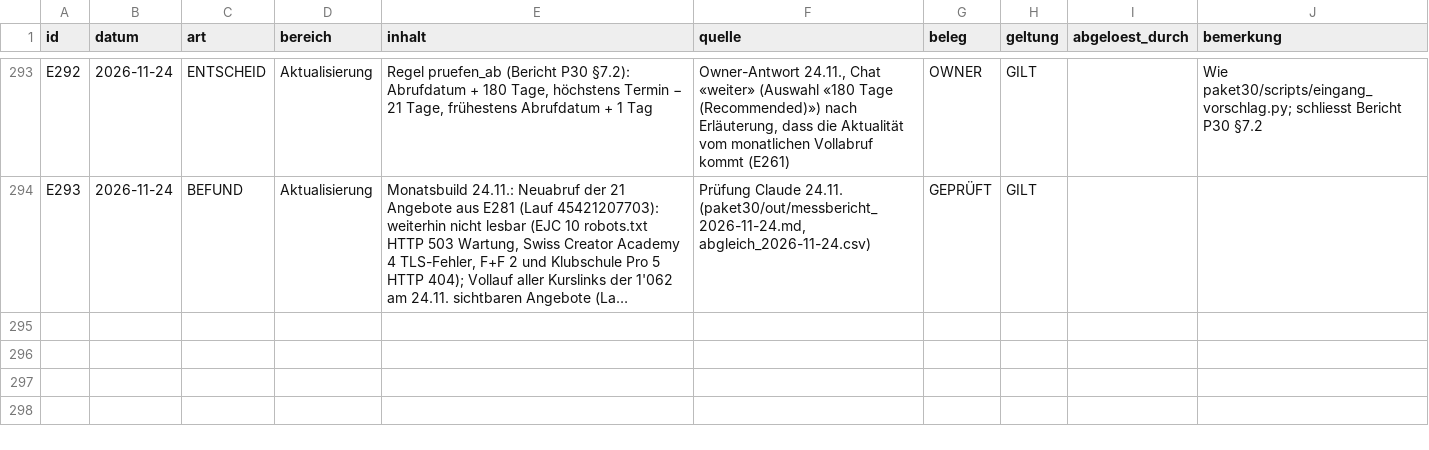
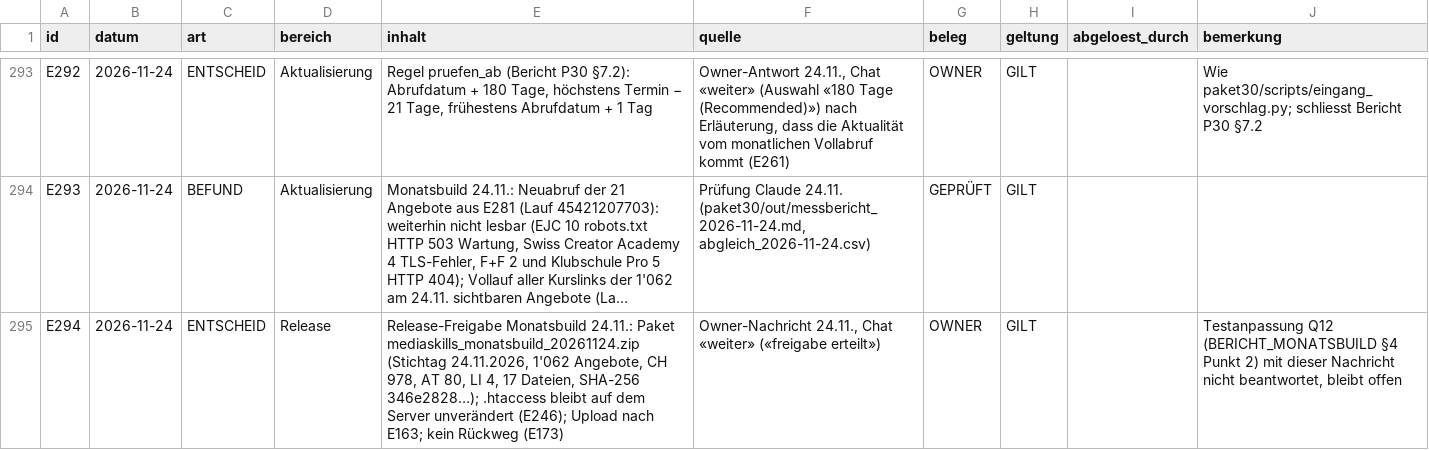
Before and after one commit to george-sarpong/weiterbildungsradar-journalismus, a CSV file: claude-work/wissensbasis/ENTSCHEIDUNGSREGISTER.csv, drawn as a sheet; only a part is shown, gaps mark what is left out; long unchanged cells end in …; the diff names each change by its address in the sheet, - before the commit and + after, or states it on an @@ line.

```diff
--- a/claude-work/wissensbasis/ENTSCHEIDUNGSREGISTER.csv
+++ b/claude-work/wissensbasis/ENTSCHEIDUNGSREGISTER.csv
+row 295: E294 | 2026-11-24 | ENTSCHEID | Release | Release-Freigabe Monatsbuild 24.11.: Paket mediaskills_monatsbuild_20261124.zip (Stichtag 24.11.2026, 1'062 Angebote, CH 978, AT 80, LI 4, 17 Dateien, SHA-256 346e2828…); .htaccess bleibt auf dem Server unverändert (E246); Upload nach E163; kein Rückweg (E173) | Owner-Nachricht 24.11., Chat «weiter» («freigabe erteilt») | OWNER | GILT |  | Testanpassung Q12 (BERICHT_MONATSBUILD §4 Punkt 2) mit dieser Nachricht nicht beantwortet, bleibt offen
```
